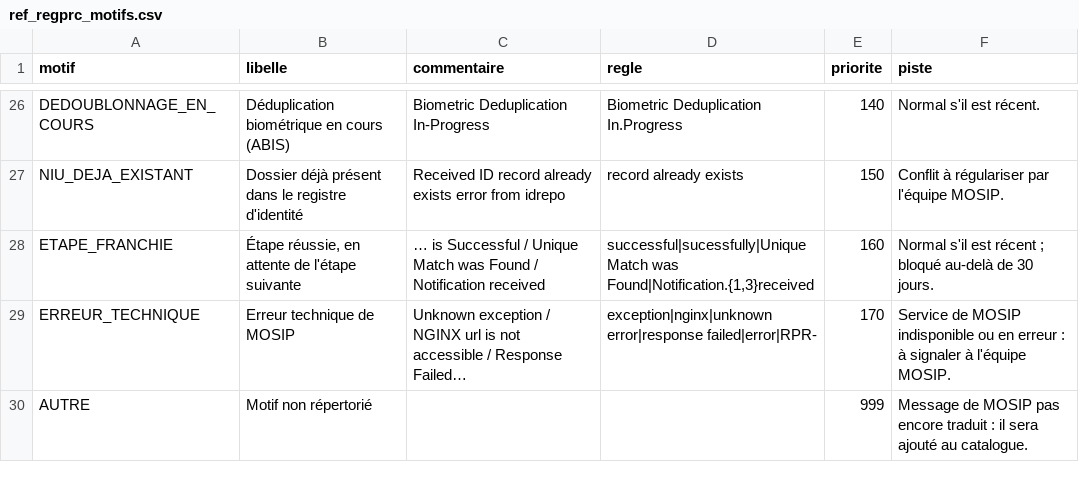
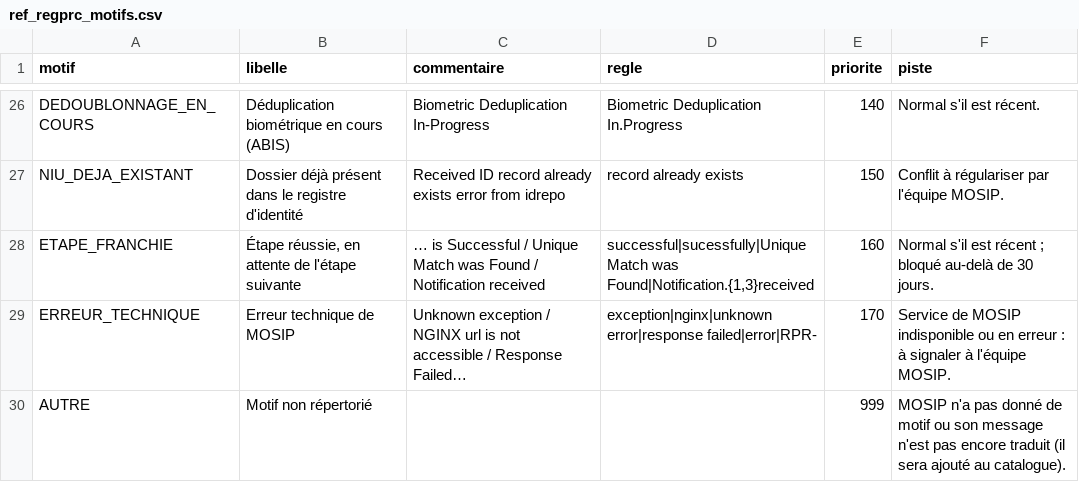
Before and after one commit to orbodi/mosip-cdc, a CSV file: dbt/seeds/ref_regprc_motifs.csv, drawn as a sheet; only a part is shown, gaps mark what is left out.

Commit message:
Catalogue des motifs : piste du motif non répertorié (MOSIP sans motif)

```diff
--- a/dbt/seeds/ref_regprc_motifs.csv
+++ b/dbt/seeds/ref_regprc_motifs.csv
@@ -29,2 +29,2 @@ ETAPE_FRANCHIE,"Étape réussie, en attente de l'étape suivante",… is Success
 ERREUR_TECHNIQUE,Erreur technique de MOSIP,Unknown exception / NGINX url is not accessible / Response Failed…,exception|nginx|unknown error|response failed|error|RPR-,170,Service de MOSIP indisponible ou en erreur : à signaler à l'équipe MOSIP.
-AUTRE,Motif non répertorié,,,999,Message de MOSIP pas encore traduit : il sera ajouté au catalogue.
+AUTRE,Motif non répertorié,,,999,MOSIP n'a pas donné de motif ou son message n'est pas encore traduit (il sera ajouté au catalogue).
```
